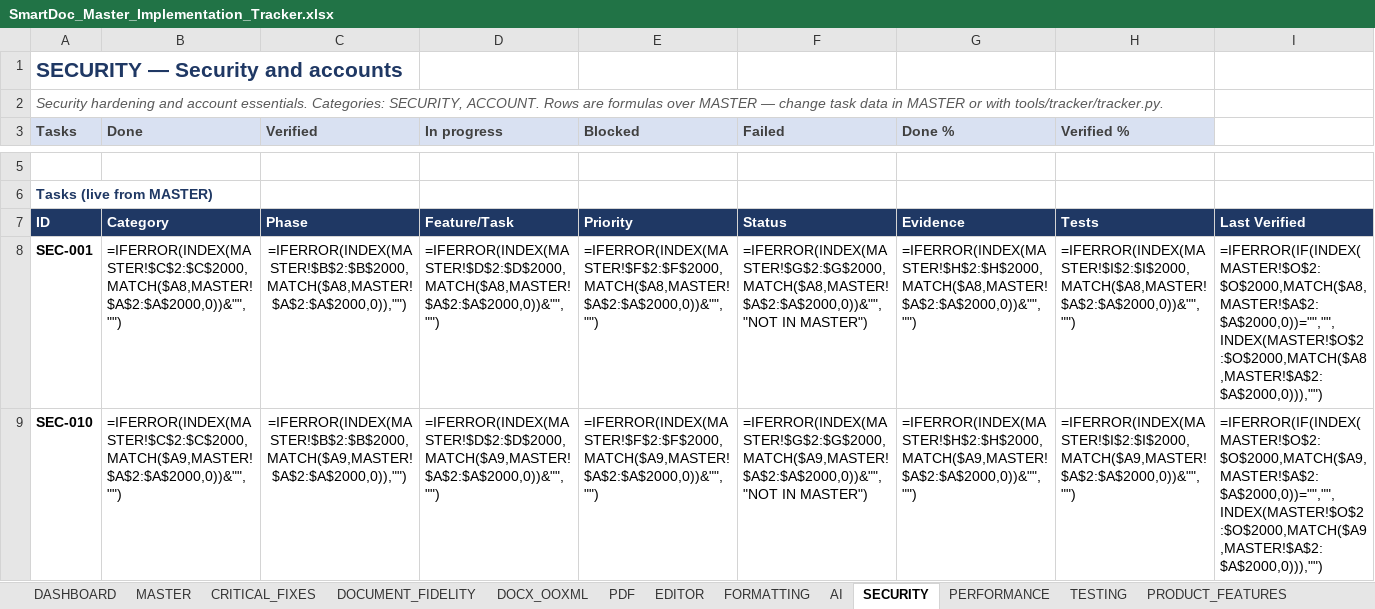
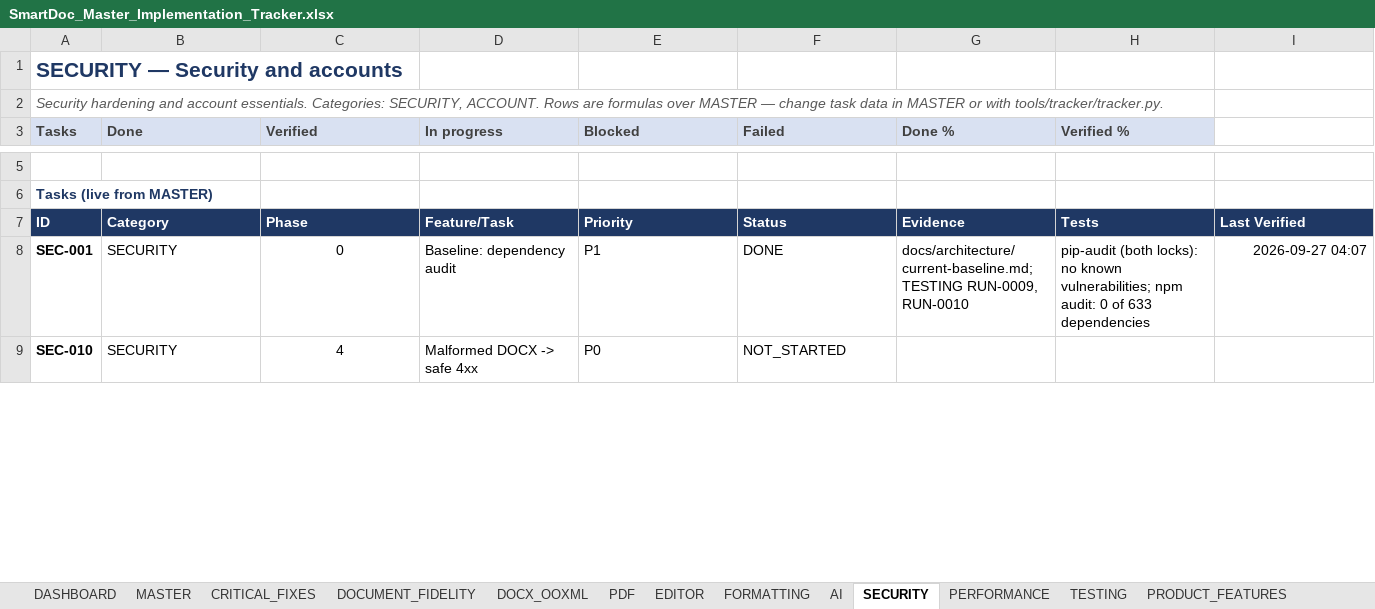
Before and after one commit to Drajeto07/claude, an Excel workbook: SmartDoc_Master_Implementation_Tracker.xlsx, sheet SECURITY, drawn as a sheet; only a part is shown, gaps mark what is left out; values as stored, in another font and other column widths than the file's, no borders; formulas without a stored value are shown as written; conditional formats not drawn; the diff covers the shown part only; the diff names each change by its address in the sheet, - before the commit and + after, or states it on an @@ line.

```diff
--- a/SmartDoc_Master_Implementation_Tracker.xlsx (sheet SECURITY)
+++ b/SmartDoc_Master_Implementation_Tracker.xlsx (sheet SECURITY)
-B8 (Done): =IFERROR(INDEX(MASTER!$C$2:$C$2000,MATCH($A8,MASTER!$A$2:$A$2000,0))&"","")
+B8 (Done): SECURITY
-C8 (Verified): =IFERROR(INDEX(MASTER!$B$2:$B$2000,MATCH($A8,MASTER!$A$2:$A$2000,0)),"")
+C8 (Verified): 0
-D8 (In progress): =IFERROR(INDEX(MASTER!$D$2:$D$2000,MATCH($A8,MASTER!$A$2:$A$2000,0))&"","")
+D8 (In progress): Baseline: dependency audit
-E8 (Blocked): =IFERROR(INDEX(MASTER!$F$2:$F$2000,MATCH($A8,MASTER!$A$2:$A$2000,0))&"","")
+E8 (Blocked): P1
-F8 (Failed): =IFERROR(INDEX(MASTER!$G$2:$G$2000,MATCH($A8,MASTER!$A$2:$A$2000,0))&"","NOT IN MASTER")
+F8 (Failed): DONE
-G8 (Done %): =IFERROR(INDEX(MASTER!$H$2:$H$2000,MATCH($A8,MASTER!$A$2:$A$2000,0))&"","")
+G8 (Done %): docs/architecture/current-baseline.md; TESTING RUN-0009, RUN-0010
-H8 (Verified %): =IFERROR(INDEX(MASTER!$I$2:$I$2000,MATCH($A8,MASTER!$A$2:$A$2000,0))&"","")
+H8 (Verified %): pip-audit (both locks): no known vulnerabilities; npm audit: 0 of 633 dependencies
-I8: =IFERROR(IF(INDEX(MASTER!$O$2:$O$2000,MATCH($A8,MASTER!$A$2:$A$2000,0))="","",INDEX(MASTER!$O$2:$O$2000,MATCH($A8,MASTER!$A$2:$A$2000,0))),"")
+I8: 2026-09-27 04:07
-B9 (Done): =IFERROR(INDEX(MASTER!$C$2:$C$2000,MATCH($A9,MASTER!$A$2:$A$2000,0))&"","")
+B9 (Done): SECURITY
-C9 (Verified): =IFERROR(INDEX(MASTER!$B$2:$B$2000,MATCH($A9,MASTER!$A$2:$A$2000,0)),"")
+C9 (Verified): 4
-D9 (In progress): =IFERROR(INDEX(MASTER!$D$2:$D$2000,MATCH($A9,MASTER!$A$2:$A$2000,0))&"","")
+D9 (In progress): Malformed DOCX -> safe 4xx
-E9 (Blocked): =IFERROR(INDEX(MASTER!$F$2:$F$2000,MATCH($A9,MASTER!$A$2:$A$2000,0))&"","")
+E9 (Blocked): P0
-F9 (Failed): =IFERROR(INDEX(MASTER!$G$2:$G$2000,MATCH($A9,MASTER!$A$2:$A$2000,0))&"","NOT IN MASTER")
+F9 (Failed): NOT_STARTED
-G9 (Done %): =IFERROR(INDEX(MASTER!$H$2:$H$2000,MATCH($A9,MASTER!$A$2:$A$2000,0))&"","")
+G9 (Done %): (empty)
-H9 (Verified %): =IFERROR(INDEX(MASTER!$I$2:$I$2000,MATCH($A9,MASTER!$A$2:$A$2000,0))&"","")
+H9 (Verified %): (empty)
-I9: =IFERROR(IF(INDEX(MASTER!$O$2:$O$2000,MATCH($A9,MASTER!$A$2:$A$2000,0))="","",INDEX(MASTER!$O$2:$O$2000,MATCH($A9,MASTER!$A$2:$A$2000,0))),"")
+I9: (empty)
```
Also changed, not shown: 1 added row, 1 removed row and 215 edited cells elsewhere in this sheet, sheet CRITICAL_FIXES, sheet DASHBOARD, sheet TESTING, sheet DOCX_OOXML, sheet TRANSLATION, sheet DOCUMENT_FIDELITY, 13 more sheets, 2 other files.
